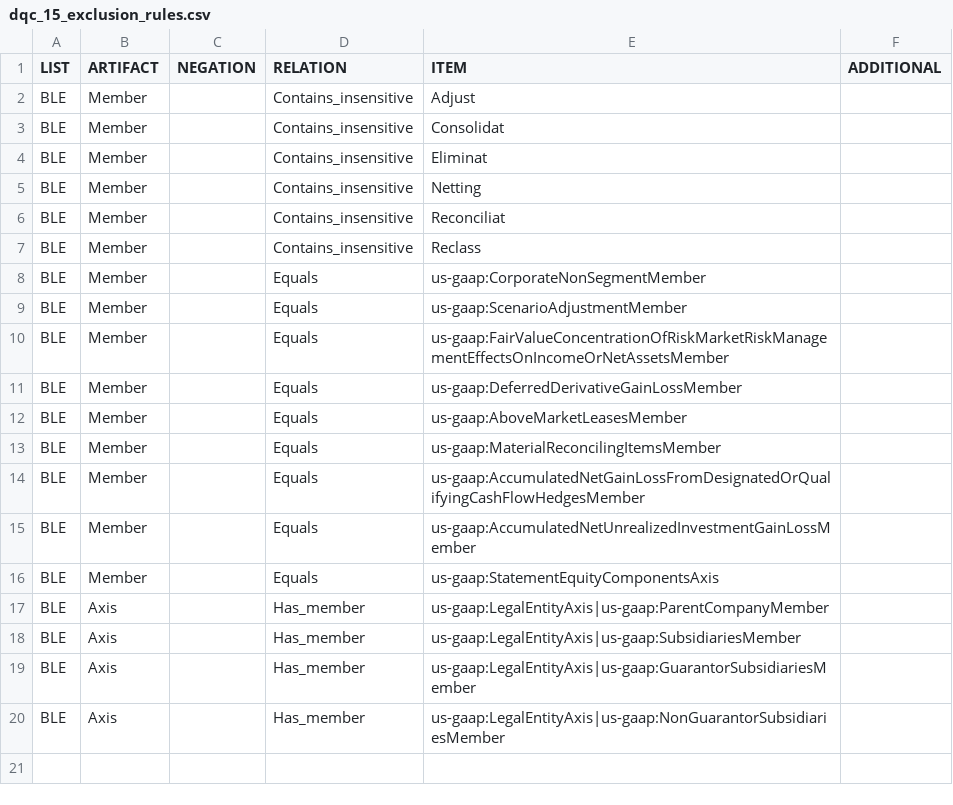
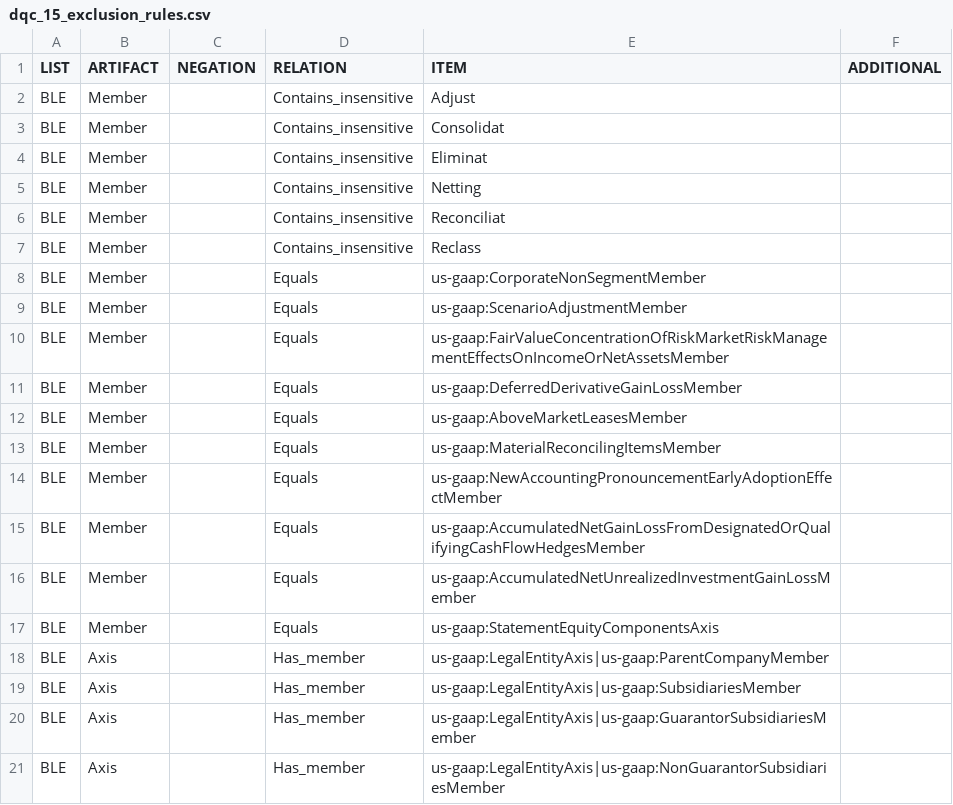
Before and after one commit to DataQualityCommittee/dqc_us_rules, a CSV file: src/resources/DQC_US_0015/dqc_15_exclusion_rules.csv, drawn as a sheet; the diff names each change by its address in the sheet, - before the commit and + after, or states it on an @@ line.

Commit message:
Fixed missing member

```diff
--- a/src/resources/DQC_US_0015/dqc_15_exclusion_rules.csv
+++ b/src/resources/DQC_US_0015/dqc_15_exclusion_rules.csv
+row 14: BLE | Member |  | Equals | us-gaap:NewAccountingPronouncementEarlyAdoptionEffectMember
```
